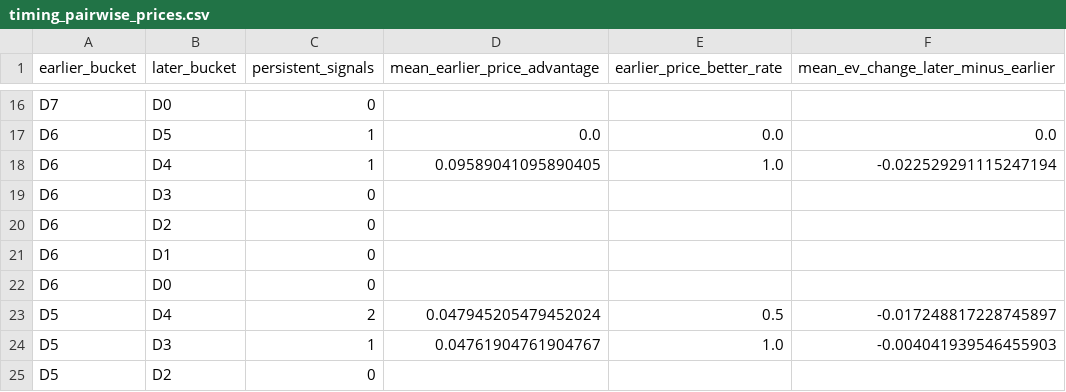
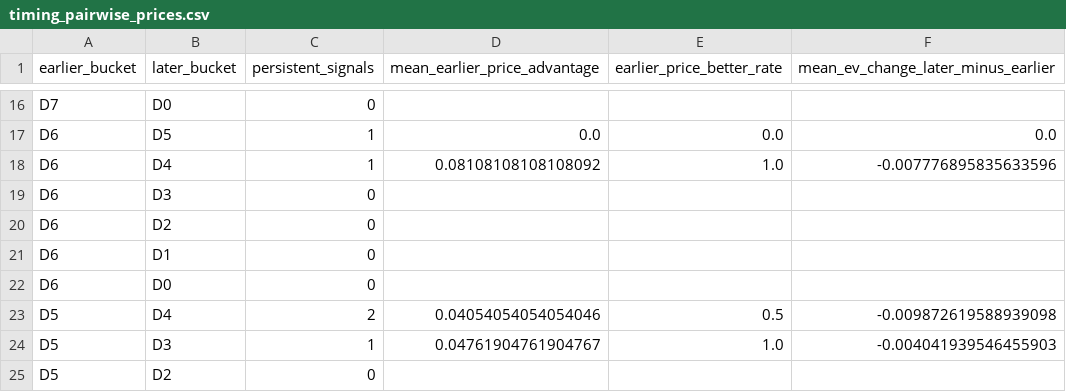
Before and after one commit to drhyphy/ncaa-football-daily-board, a CSV file: model/reports/timing_pairwise_prices.csv, drawn as a sheet; only a part is shown, gaps mark what is left out.

```diff
--- a/model/reports/timing_pairwise_prices.csv
+++ b/model/reports/timing_pairwise_prices.csv
@@ -17,3 +17,3 @@ D7,D0,0,,,
 D6,D5,1,0.0,0.0,0.0
-D6,D4,1,0.09589041095890405,1.0,-0.022529291115247194
+D6,D4,1,0.08108108108108092,1.0,-0.007776895835633596
 D6,D3,0,,,
@@ -22,3 +22,3 @@ D6,D1,0,,,
 D6,D0,0,,,
-D5,D4,2,0.047945205479452024,0.5,-0.017248817228745897
+D5,D4,2,0.04054054054054046,0.5,-0.009872619588939098
 D5,D3,1,0.04761904761904767,1.0,-0.004041939546455903
```
Also changed, not shown: model/reports/timing_by_horizon.csv, model/reports/timing_game_lifecycle.csv, 6 other files.
